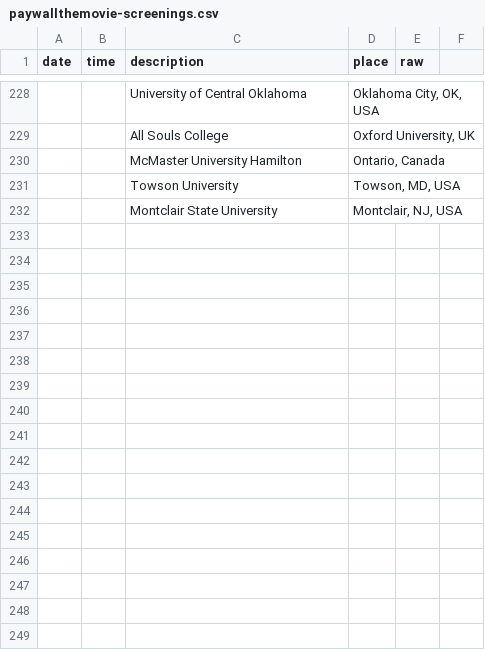
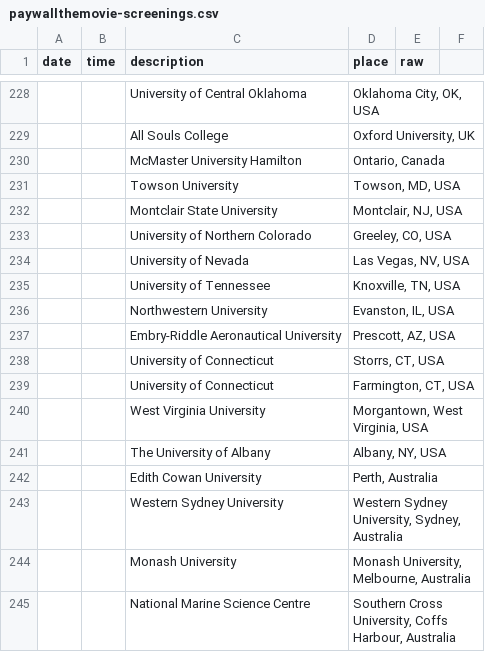
Before and after one commit to paywallthemovie/map, a CSV file: data/paywallthemovie-screenings.csv, drawn as a sheet; only a part is shown, gaps mark what is left out; the diff names each change by its address in the sheet, - before the commit and + after, or states it on an @@ line.

Commit message:
add more screenings

```diff
--- a/data/paywallthemovie-screenings.csv
+++ b/data/paywallthemovie-screenings.csv
+row 233:  |  | University of Northern Colorado | Greeley, CO, USA
+row 234:  |  | University of Nevada | Las Vegas, NV, USA
+row 235:  |  | University of Tennessee | Knoxville, TN, USA
+row 236:  |  | Northwestern University | Evanston, IL, USA
+row 237:  |  | Embry-Riddle Aeronautical University | Prescott, AZ, USA
+row 238:  |  | University of Connecticut | Storrs, CT, USA
+row 239:  |  | University of Connecticut | Farmington, CT, USA
+row 240:  |  | West Virginia University | Morgantown, West Virginia, USA
+row 241:  |  | The University of Albany | Albany, NY, USA
+row 242:  |  | Edith Cowan University | Perth, Australia
+row 243:  |  | Western Sydney University | Western Sydney University, Sydney, Australia
+row 244:  |  | Monash University | Monash University, Melbourne, Australia
+row 245:  |  | National Marine Science Centre | Southern Cross University, Coffs Harbour, Australia
```
Also changed, not shown: 2 other files.
